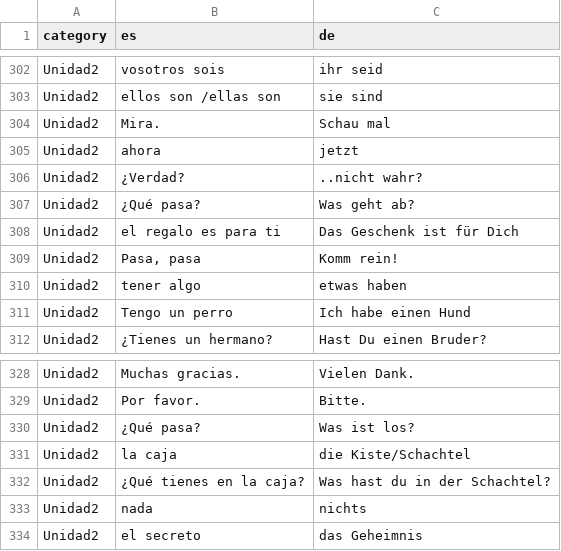
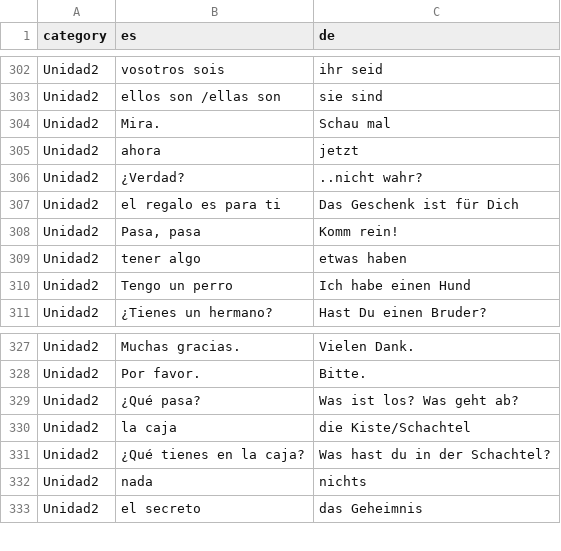
Before and after one commit to adriemel/tap-to-vocab, a TSV file: data/words.tsv, drawn as a sheet; only a part is shown, gaps mark what is left out.

Commit message:
Update translation for '¿Qué pasa?'
Replaced the translation for '¿Qué pasa?' with a more detailed version.

```diff
--- a/data/words.tsv
+++ b/data/words.tsv
@@ -306,3 +306,2 @@ Unidad2	ahora	jetzt
 Unidad2	¿Verdad?	..nicht wahr?
-Unidad2	¿Qué pasa?	Was geht ab?
 Unidad2	el regalo es para ti	Das Geschenk ist für Dich
@@ -329,3 +328,3 @@ Unidad2	Muchas gracias.	Vielen Dank.
 Unidad2	Por favor.	Bitte.
-Unidad2	¿Qué pasa?	Was ist los?
+Unidad2	¿Qué pasa?	Was ist los? Was geht ab?
 Unidad2	la caja	die Kiste/Schachtel
```
